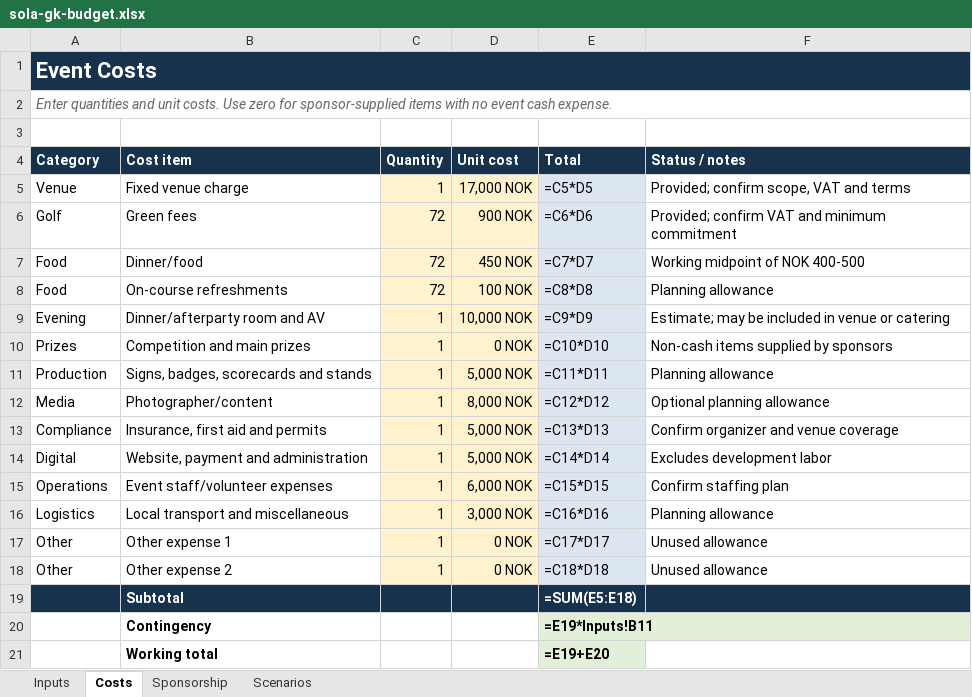
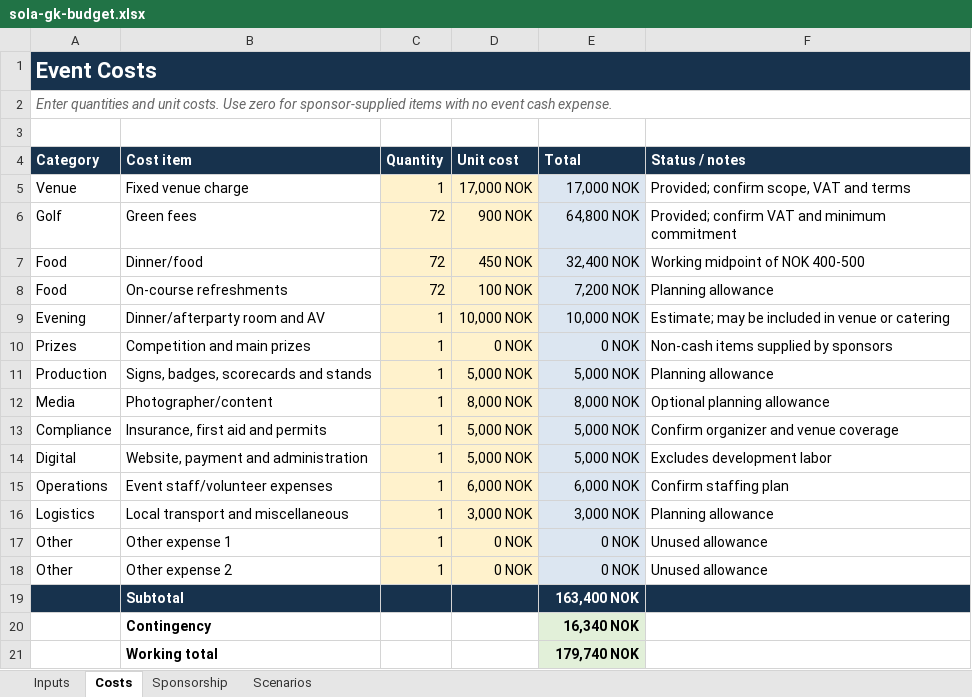
Before and after one commit to MarcusGrodem/GolfTurnering, an Excel workbook: budget/sola-gk-budget.xlsx, sheet Costs, drawn as a sheet; values as stored, in another font and other column widths than the file's, no borders; formulas without a stored value are shown as written; the diff names each change by its address in the sheet, - before the commit and + after, or states it on an @@ line.

```diff
--- a/budget/sola-gk-budget.xlsx (sheet Costs)
+++ b/budget/sola-gk-budget.xlsx (sheet Costs)
-E5 (Total): =C5*D5
+E5 (Total): 17,000 NOK
-E6 (Total): =C6*D6
+E6 (Total): 64,800 NOK
-E7 (Total): =C7*D7
+E7 (Total): 32,400 NOK
-E8 (Total): =C8*D8
+E8 (Total): 7,200 NOK
-E9 (Total): =C9*D9
+E9 (Total): 10,000 NOK
-E10 (Total): =C10*D10
+E10 (Total): 0 NOK
-E11 (Total): =C11*D11
+E11 (Total): 5,000 NOK
-E12 (Total): =C12*D12
+E12 (Total): 8,000 NOK
-E13 (Total): =C13*D13
+E13 (Total): 5,000 NOK
-E14 (Total): =C14*D14
+E14 (Total): 5,000 NOK
-E15 (Total): =C15*D15
+E15 (Total): 6,000 NOK
-E16 (Total): =C16*D16
+E16 (Total): 3,000 NOK
-E17 (Total): =C17*D17
+E17 (Total): 0 NOK
-E18 (Total): =C18*D18
+E18 (Total): 0 NOK
-E19 (Total): =SUM(E5:E18)
+E19 (Total): 163,400 NOK
-E20 (Total): =E19*Inputs!B11
+E20 (Total): 16,340 NOK
-E21 (Total): =E19+E20
+E21 (Total): 179,740 NOK
```
Also changed, not shown: sheet Scenarios, sheet Sponsorship, sheet Inputs, 3 other files.
